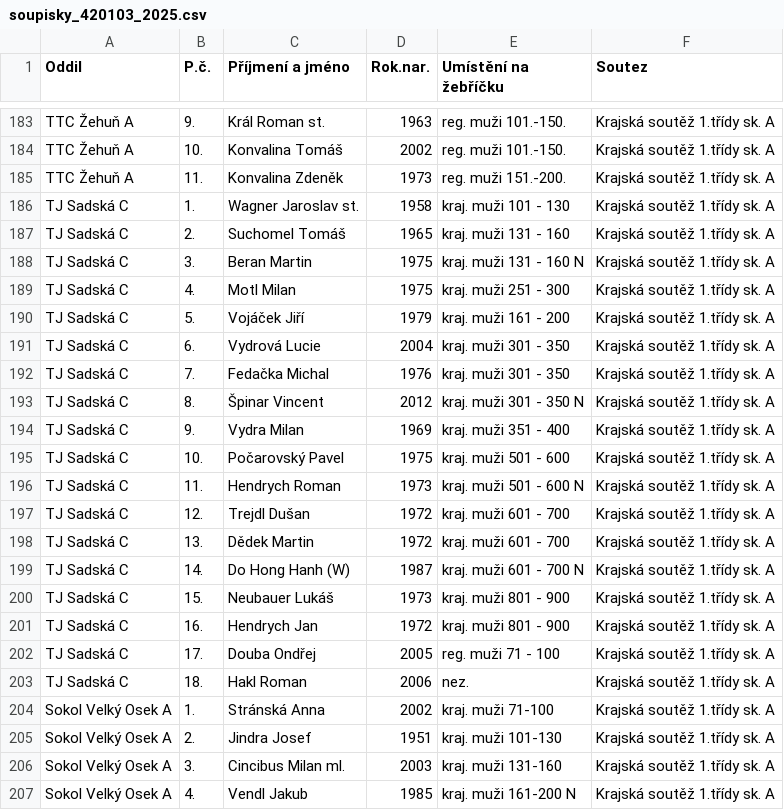
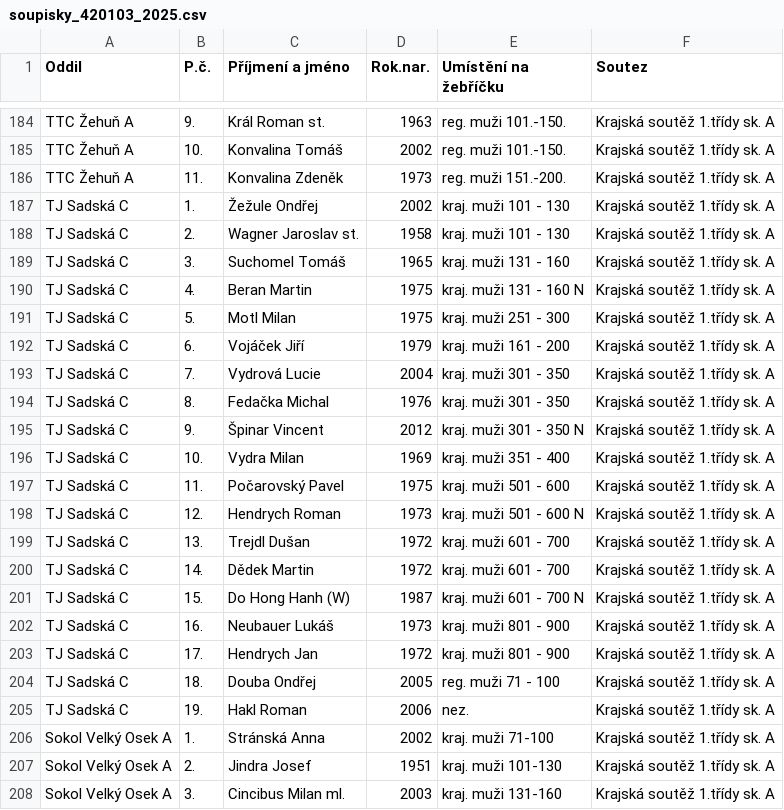
Before and after one commit to dvojtech/stis-soupisky, a CSV file: data/soupisky_420103_2025.csv, drawn as a sheet; only a part is shown, gaps mark what is left out; the shorter side is filled out with more unchanged rows; the diff covers the shown part only.

```diff
--- a/data/soupisky_420103_2025.csv
+++ b/data/soupisky_420103_2025.csv
@@ -185,20 +186,21 @@ TTC Žehuň A;10.;Konvalina Tomáš;2002;reg. muži 101.-150.;Krajská soutěž
 TTC Žehuň A;11.;Konvalina Zdeněk;1973;reg. muži 151.-200.;Krajská soutěž 1.třídy sk. A
-TJ Sadská C;1.;Wagner Jaroslav st.;1958;kraj. muži 101 - 130;Krajská soutěž 1.třídy sk. A
-TJ Sadská C;2.;Suchomel Tomáš;1965;kraj. muži 131 - 160;Krajská soutěž 1.třídy sk. A
-TJ Sadská C;3.;Beran Martin;1975;kraj. muži 131 - 160 N;Krajská soutěž 1.třídy sk. A
-TJ Sadská C;4.;Motl Milan;1975;kraj. muži 251 - 300;Krajská soutěž 1.třídy sk. A
-TJ Sadská C;5.;Vojáček Jiří;1979;kraj. muži 161 - 200;Krajská soutěž 1.třídy sk. A
-TJ Sadská C;6.;Vydrová Lucie;2004;kraj. muži 301 - 350;Krajská soutěž 1.třídy sk. A
-TJ Sadská C;7.;Fedačka Michal;1976;kraj. muži 301 - 350;Krajská soutěž 1.třídy sk. A
-TJ Sadská C;8.;Špinar Vincent;2012;kraj. muži 301 - 350 N;Krajská soutěž 1.třídy sk. A
-TJ Sadská C;9.;Vydra Milan;1969;kraj. muži 351 - 400;Krajská soutěž 1.třídy sk. A
-TJ Sadská C;10.;Počarovský Pavel;1975;kraj. muži 501 - 600;Krajská soutěž 1.třídy sk. A
-TJ Sadská C;11.;Hendrych Roman;1973;kraj. muži 501 - 600 N;Krajská soutěž 1.třídy sk. A
-TJ Sadská C;12.;Trejdl Dušan;1972;kraj. muži 601 - 700;Krajská soutěž 1.třídy sk. A
-TJ Sadská C;13.;Dědek Martin;1972;kraj. muži 601 - 700;Krajská soutěž 1.třídy sk. A
-TJ Sadská C;14.;Do Hong Hanh (W);1987;kraj. muži 601 - 700 N;Krajská soutěž 1.třídy sk. A
-TJ Sadská C;15.;Neubauer Lukáš;1973;kraj. muži 801 - 900;Krajská soutěž 1.třídy sk. A
-TJ Sadská C;16.;Hendrych Jan;1972;kraj. muži 801 - 900;Krajská soutěž 1.třídy sk. A
-TJ Sadská C;17.;Douba Ondřej;2005;reg. muži 71 - 100;Krajská soutěž 1.třídy sk. A
-TJ Sadská C;18.;Hakl Roman;2006;nez.;Krajská soutěž 1.třídy sk. A
+TJ Sadská C;1.;Žežule Ondřej;2002;kraj. muži 101 - 130;Krajská soutěž 1.třídy sk. A
+TJ Sadská C;2.;Wagner Jaroslav st.;1958;kraj. muži 101 - 130;Krajská soutěž 1.třídy sk. A
+TJ Sadská C;3.;Suchomel Tomáš;1965;kraj. muži 131 - 160;Krajská soutěž 1.třídy sk. A
+TJ Sadská C;4.;Beran Martin;1975;kraj. muži 131 - 160 N;Krajská soutěž 1.třídy sk. A
+TJ Sadská C;5.;Motl Milan;1975;kraj. muži 251 - 300;Krajská soutěž 1.třídy sk. A
+TJ Sadská C;6.;Vojáček Jiří;1979;kraj. muži 161 - 200;Krajská soutěž 1.třídy sk. A
+TJ Sadská C;7.;Vydrová Lucie;2004;kraj. muži 301 - 350;Krajská soutěž 1.třídy sk. A
+TJ Sadská C;8.;Fedačka Michal;1976;kraj. muži 301 - 350;Krajská soutěž 1.třídy sk. A
+TJ Sadská C;9.;Špinar Vincent;2012;kraj. muži 301 - 350 N;Krajská soutěž 1.třídy sk. A
+TJ Sadská C;10.;Vydra Milan;1969;kraj. muži 351 - 400;Krajská soutěž 1.třídy sk. A
+TJ Sadská C;11.;Počarovský Pavel;1975;kraj. muži 501 - 600;Krajská soutěž 1.třídy sk. A
+TJ Sadská C;12.;Hendrych Roman;1973;kraj. muži 501 - 600 N;Krajská soutěž 1.třídy sk. A
+TJ Sadská C;13.;Trejdl Dušan;1972;kraj. muži 601 - 700;Krajská soutěž 1.třídy sk. A
+TJ Sadská C;14.;Dědek Martin;1972;kraj. muži 601 - 700;Krajská soutěž 1.třídy sk. A
+TJ Sadská C;15.;Do Hong Hanh (W);1987;kraj. muži 601 - 700 N;Krajská soutěž 1.třídy sk. A
+TJ Sadská C;16.;Neubauer Lukáš;1973;kraj. muži 801 - 900;Krajská soutěž 1.třídy sk. A
+TJ Sadská C;17.;Hendrych Jan;1972;kraj. muži 801 - 900;Krajská soutěž 1.třídy sk. A
+TJ Sadská C;18.;Douba Ondřej;2005;reg. muži 71 - 100;Krajská soutěž 1.třídy sk. A
+TJ Sadská C;19.;Hakl Roman;2006;nez.;Krajská soutěž 1.třídy sk. A
 Sokol Velký Osek A;1.;Stránská Anna;2002;kraj. muži 71-100;Krajská soutěž 1.třídy sk. A
```
Also changed, not shown: 1 added row and 15 edited cells elsewhere in this file.
